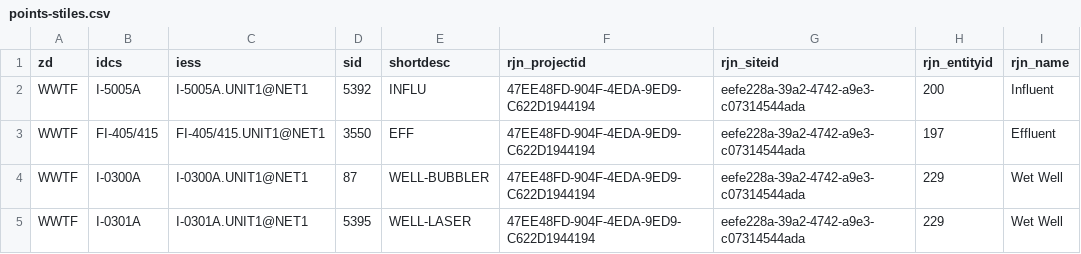
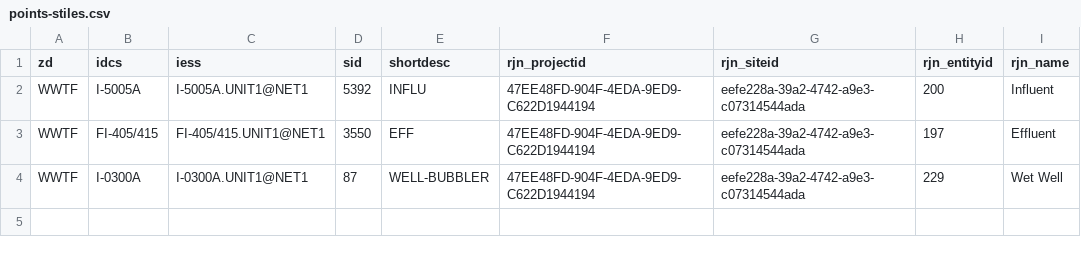
Before and after one commit to City-of-Memphis-Wastewater/pipeline, a CSV file: workspaces/eds_to_rjn/queries/points-stiles.csv, drawn as a sheet.

Commit message:
points-stiles.csv adjusted to use wet well level (bubbler type) I-0300A, rather than broken wet well level (laser type) I-0301A

```diff
--- a/workspaces/eds_to_rjn/queries/points-stiles.csv
+++ b/workspaces/eds_to_rjn/queries/points-stiles.csv
@@ -4,2 +4 @@ WWTF,FI-405/415,FI-405/415.UNIT1@NET1,3550,EFF,47EE48FD-904F-4EDA-9ED9-C622D1944
 WWTF,I-0300A,I-0300A.UNIT1@NET1,87,WELL-BUBBLER,47EE48FD-904F-4EDA-9ED9-C622D1944194,eefe228a-39a2-4742-a9e3-c07314544ada,229,Wet Well
-WWTF,I-0301A,I-0301A.UNIT1@NET1,5395,WELL-LASER,47EE48FD-904F-4EDA-9ED9-C622D1944194,eefe228a-39a2-4742-a9e3-c07314544ada,229,Wet Well
```
